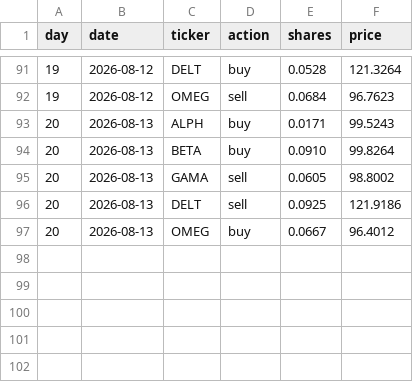
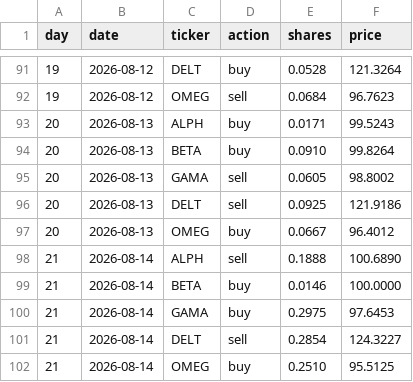
Before and after one commit to thebeardedmild/hello-world, a CSV file: finance fun/data/ledger/equal_weight_rebalancer.csv, drawn as a sheet; only a part is shown, gaps mark what is left out; the diff names each change by its address in the sheet, - before the commit and + after, or states it on an @@ line.

```diff
--- a/finance fun/data/ledger/equal_weight_rebalancer.csv
+++ b/finance fun/data/ledger/equal_weight_rebalancer.csv
+row 98: 21 | 2026-08-14 | ALPH | sell | 0.1888 | 100.6890
+row 99: 21 | 2026-08-14 | BETA | buy | 0.0146 | 100.0000
+row 100: 21 | 2026-08-14 | GAMA | buy | 0.2975 | 97.6453
+row 101: 21 | 2026-08-14 | DELT | sell | 0.2854 | 124.3227
+row 102: 21 | 2026-08-14 | OMEG | buy | 0.2510 | 95.5125
```
Also changed, not shown: finance fun/data/ledger/random_walker.csv, finance fun/data/portfolio_history.csv, 5 other files.
